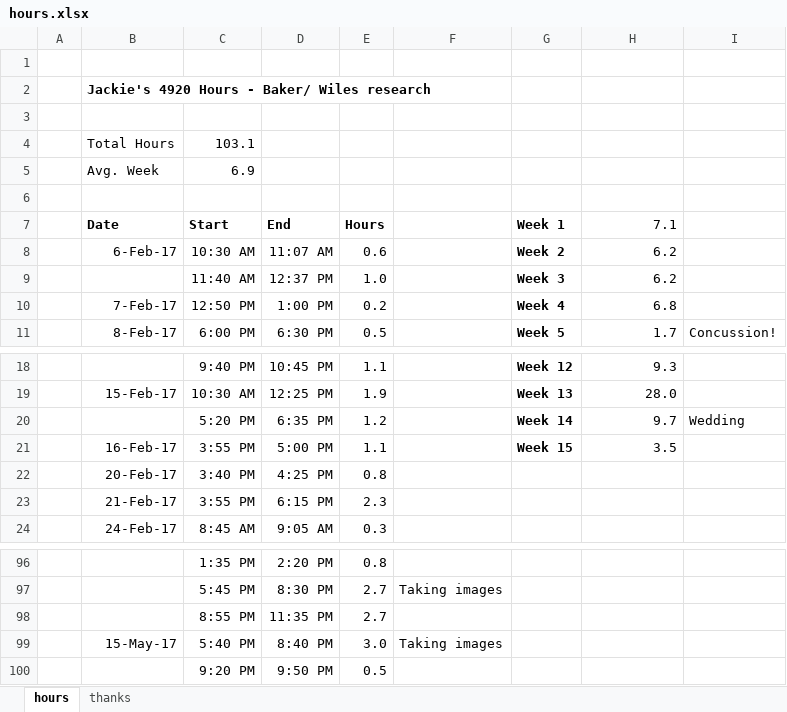
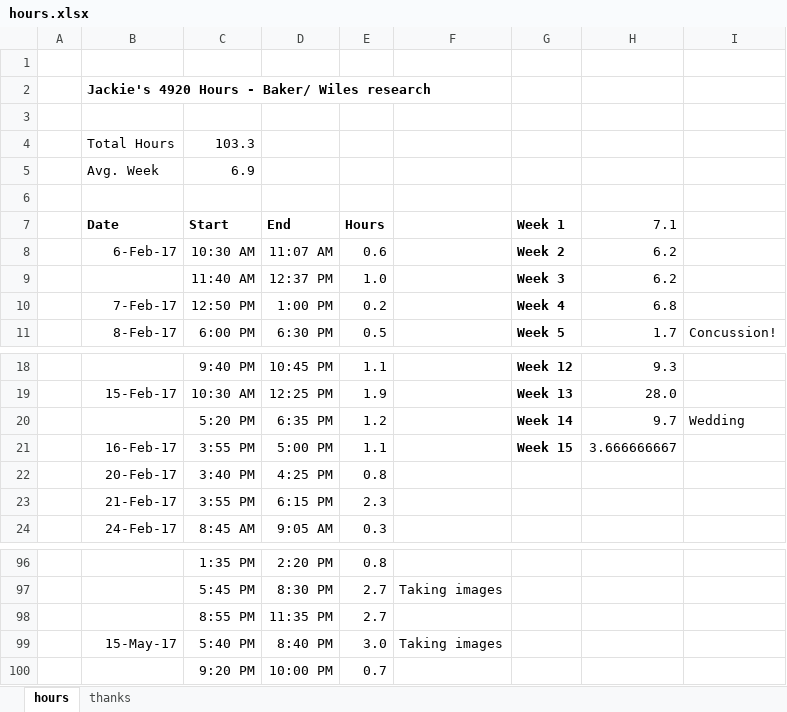
Before and after one commit to jLoven/hardness_test_area_detection, an Excel workbook: hours.xlsx, sheet hours, drawn as a sheet; only a part is shown, gaps mark what is left out; values as stored, in another font and other column widths than the file's, no borders; charts and pictures not drawn; removed rows and columns are numbered as before the commit, all else as after; the diff names each change by its address in the sheet, - before the commit and + after, or states it on an @@ line.

Commit message:
data, hours

```diff
--- a/hours.xlsx (sheet hours)
+++ b/hours.xlsx (sheet hours)
-C4 (Start): 103.1
+C4 (Start): 103.3
-H21 (7.1): 3.5
+H21 (7.1): 3.666666667
-row 100:  |  | 9:20 PM | 9:50 PM | 0.5
+row 100:  |  | 9:20 PM | 10:00 PM | 0.7
```
Also changed, not shown: charts or pictures, data.xlsx.
